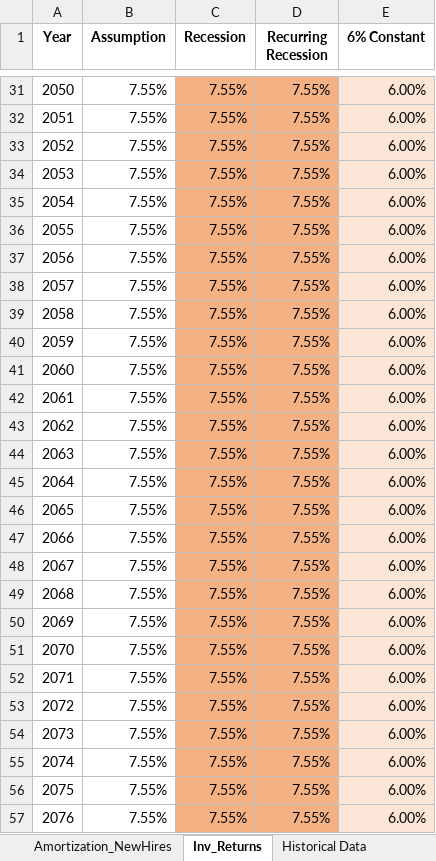
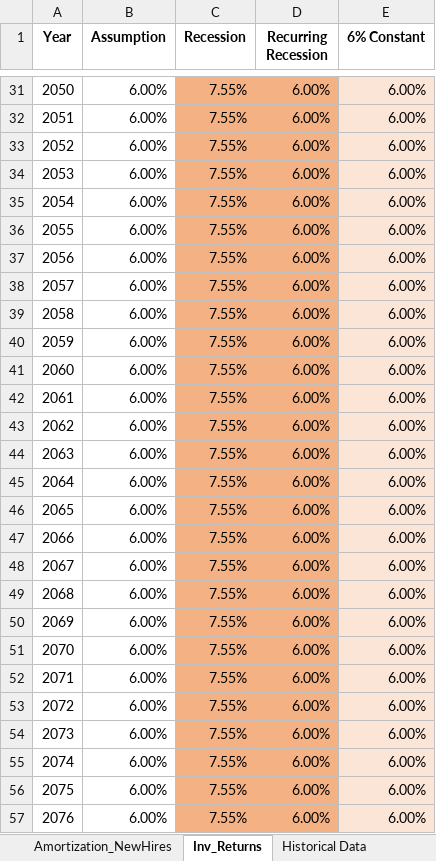
Before and after one commit to SteveVu2212/MPERS-Optimized-Models, an Excel workbook: Inputs/FundingModel-Inputs.xlsx, sheet Inv_Returns, drawn as a sheet; only a part is shown, gaps mark what is left out; values as stored, in another font and other column widths than the file's, no borders; the diff covers the shown part only; the diff names each change by its address in the sheet, - before the commit and + after, or states it on an @@ line.

```diff
--- a/Inputs/FundingModel-Inputs.xlsx (sheet Inv_Returns)
+++ b/Inputs/FundingModel-Inputs.xlsx (sheet Inv_Returns)
-B31:B57 (Assumption): 7.55%
+B31:B57 (Assumption): 6.00%
-D31:D57 (Recurring Recession): 7.55%
+D31:D57 (Recurring Recession): 6.00%
```
Also changed, not shown: 55 edited cells and cell formats elsewhere in this sheet, Outputs/det_ADC_assumption_755pct.xlsx, Outputs/det_ADC_assumption_7pct.xlsx, 32 other files.
